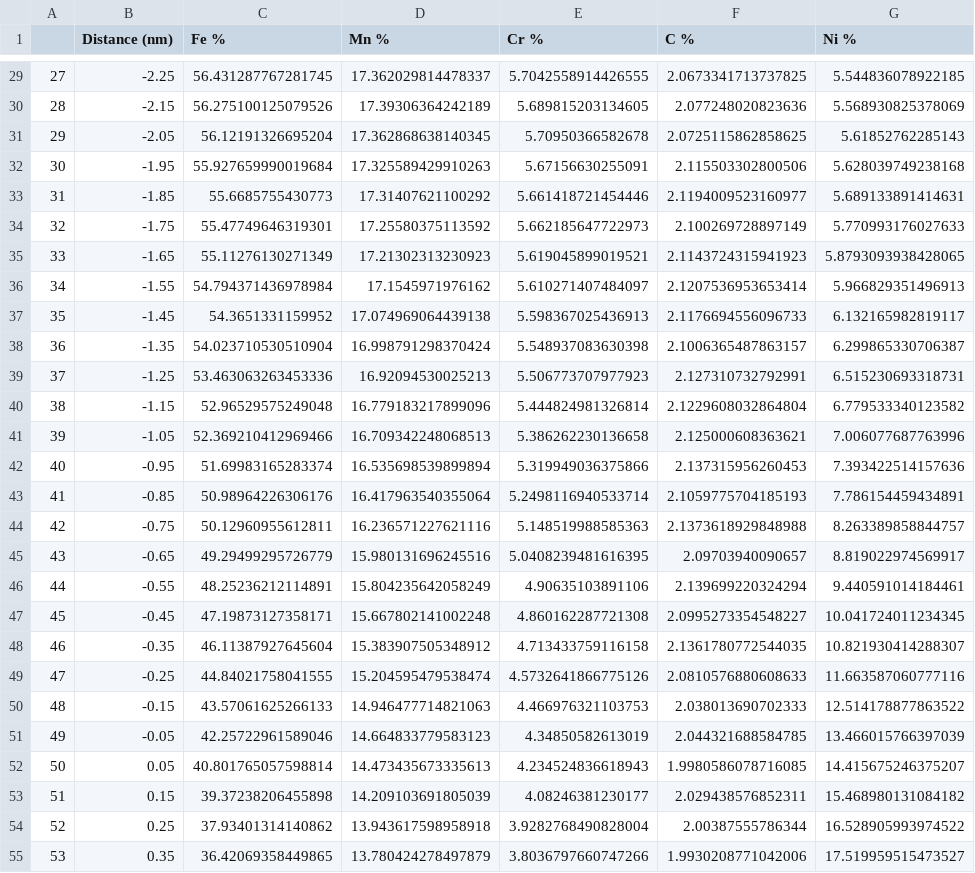
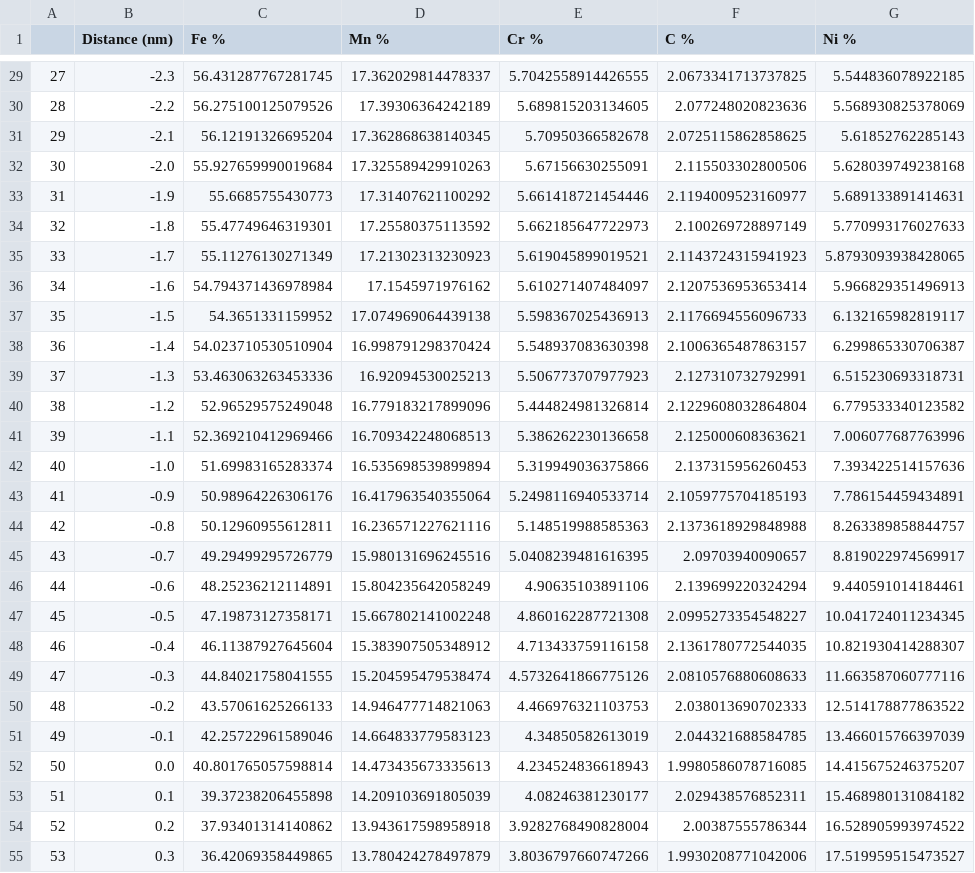
Before and after one commit to sakanak/apt-csv-work, a CSV file: steelgraph.csv, drawn as a sheet; only a part is shown, gaps mark what is left out; the diff covers the shown part only; the diff names each change by its address in the sheet, - before the commit and + after, or states it on an @@ line.

```diff
--- a/steelgraph.csv
+++ b/steelgraph.csv
-B29 (Distance (nm)): -2.25
+B29 (Distance (nm)): -2.3
-B30 (Distance (nm)): -2.15
+B30 (Distance (nm)): -2.2
-B31 (Distance (nm)): -2.05
+B31 (Distance (nm)): -2.1
-B32 (Distance (nm)): -1.95
+B32 (Distance (nm)): -2.0
-B33 (Distance (nm)): -1.85
+B33 (Distance (nm)): -1.9
-B34 (Distance (nm)): -1.75
+B34 (Distance (nm)): -1.8
-B35 (Distance (nm)): -1.65
+B35 (Distance (nm)): -1.7
-B36 (Distance (nm)): -1.55
+B36 (Distance (nm)): -1.6
-B37 (Distance (nm)): -1.45
+B37 (Distance (nm)): -1.5
-B38 (Distance (nm)): -1.35
+B38 (Distance (nm)): -1.4
-B39 (Distance (nm)): -1.25
+B39 (Distance (nm)): -1.3
-B40 (Distance (nm)): -1.15
+B40 (Distance (nm)): -1.2
-B41 (Distance (nm)): -1.05
+B41 (Distance (nm)): -1.1
-B42 (Distance (nm)): -0.95
+B42 (Distance (nm)): -1.0
-B43 (Distance (nm)): -0.85
+B43 (Distance (nm)): -0.9
-B44 (Distance (nm)): -0.75
+B44 (Distance (nm)): -0.8
-B45 (Distance (nm)): -0.65
+B45 (Distance (nm)): -0.7
-B46 (Distance (nm)): -0.55
+B46 (Distance (nm)): -0.6
-B47 (Distance (nm)): -0.45
+B47 (Distance (nm)): -0.5
-B48 (Distance (nm)): -0.35
+B48 (Distance (nm)): -0.4
-B49 (Distance (nm)): -0.25
+B49 (Distance (nm)): -0.3
-B50 (Distance (nm)): -0.15
+B50 (Distance (nm)): -0.2
-B51 (Distance (nm)): -0.05
+B51 (Distance (nm)): -0.1
-B52 (Distance (nm)): 0.05
+B52 (Distance (nm)): 0.0
-B53 (Distance (nm)): 0.15
+B53 (Distance (nm)): 0.1
-B54 (Distance (nm)): 0.25
+B54 (Distance (nm)): 0.2
-B55 (Distance (nm)): 0.35
+B55 (Distance (nm)): 0.3
```
Also changed, not shown: 73 edited cells elsewhere in this file, steelmod.csv, 2 other files.
